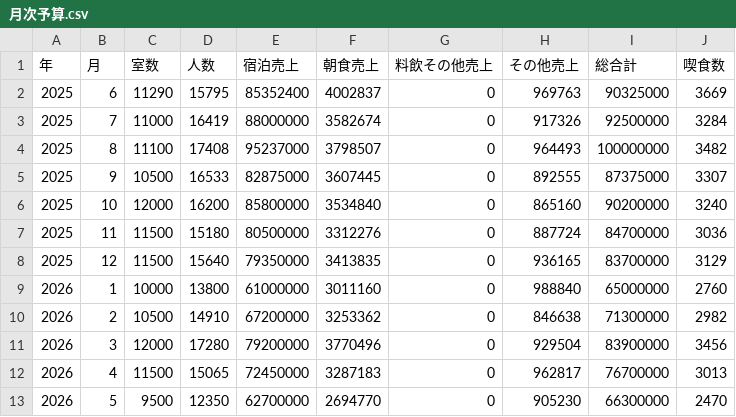
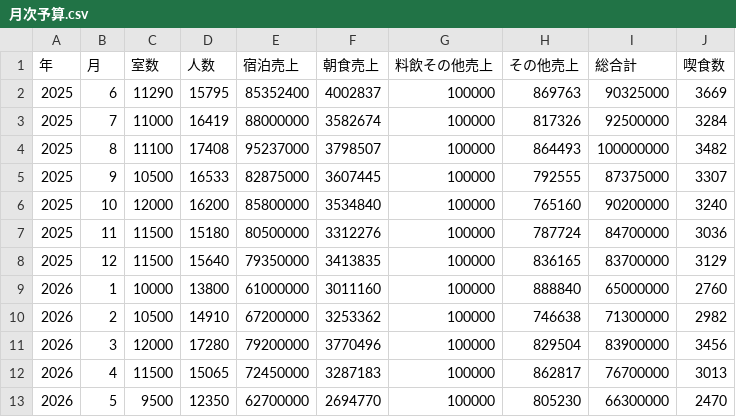
Before and after one commit to NemuKei/budget-auto-allocation, a CSV file: input/月次予算.csv, drawn as a sheet.

Commit message:
Update 月次予算.csv

```diff
--- a/input/月次予算.csv
+++ b/input/月次予算.csv
@@ -1,13 +1,13 @@
 年,月,室数,人数,宿泊売上,朝食売上,料飲その他売上,その他売上,総合計,喫食数
-2025,6,11290,15795,85352400,4002837,0,969763,90325000,3669
-2025,7,11000,16419,88000000,3582674,0,917326,92500000,3284
-2025,8,11100,17408,95237000,3798507,0,964493,100000000,3482
-2025,9,10500,16533,82875000,3607445,0,892555,87375000,3307
-2025,10,12000,16200,85800000,3534840,0,865160,90200000,3240
-2025,11,11500,15180,80500000,3312276,0,887724,84700000,3036
-2025,12,11500,15640,79350000,3413835,0,936165,83700000,3129
-2026,1,10000,13800,61000000,3011160,0,988840,65000000,2760
-2026,2,10500,14910,67200000,3253362,0,846638,71300000,2982
-2026,3,12000,17280,79200000,3770496,0,929504,83900000,3456
-2026,4,11500,15065,72450000,3287183,0,962817,76700000,3013
-2026,5,9500,12350,62700000,2694770,0,905230,66300000,2470
+2025,6,11290,15795,85352400,4002837,100000,869763,90325000,3669
+2025,7,11000,16419,88000000,3582674,100000,817326,92500000,3284
+2025,8,11100,17408,95237000,3798507,100000,864493,100000000,3482
+2025,9,10500,16533,82875000,3607445,100000,792555,87375000,3307
+2025,10,12000,16200,85800000,3534840,100000,765160,90200000,3240
+2025,11,11500,15180,80500000,3312276,100000,787724,84700000,3036
+2025,12,11500,15640,79350000,3413835,100000,836165,83700000,3129
+2026,1,10000,13800,61000000,3011160,100000,888840,65000000,2760
+2026,2,10500,14910,67200000,3253362,100000,746638,71300000,2982
+2026,3,12000,17280,79200000,3770496,100000,829504,83900000,3456
+2026,4,11500,15065,72450000,3287183,100000,862817,76700000,3013
+2026,5,9500,12350,62700000,2694770,100000,805230,66300000,2470
```
